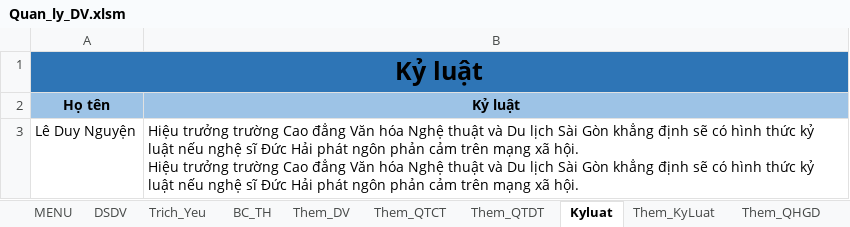
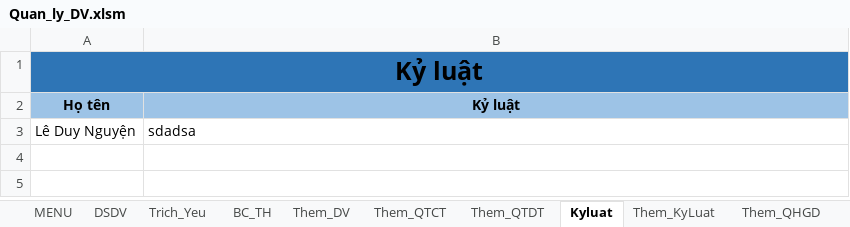
Before and after one commit to khanhn29/quanlydv, an Excel workbook: qldv/Quan_ly_DV.xlsm, sheet Kyluat, drawn as a sheet; values as stored, in another font and other column widths than the file's, no borders; ↵ is a line break in a cell; the diff names each change by its address in the sheet, - before the commit and + after, or states it on an @@ line.

```diff
--- a/qldv/Quan_ly_DV.xlsm (sheet Kyluat)
+++ b/qldv/Quan_ly_DV.xlsm (sheet Kyluat)
-B3 (Kỷ luật): Hiệu trưởng trường Cao đẳng Văn hóa Nghệ thuật và Du lịch Sài Gòn khẳng định sẽ có hình thức kỷ luật nếu nghệ sĩ Đức Hải phát ngôn phản cảm trên mạng xã hội. ↵ Hiệu trưởng trường Cao đẳng Văn hóa Nghệ thuật và Du lịch Sài Gòn khẳng định sẽ có hình thức kỷ luật nếu nghệ sĩ Đức Hải phát ngôn phản cảm trên mạng xã hội.
+B3 (Kỷ luật): sdadsa
```
Also changed, not shown: sheet Trich_Yeu, sheet DSDV, sheet Them_KQXL, sheet Them_KyLuat, charts or pictures, 1 other file.
